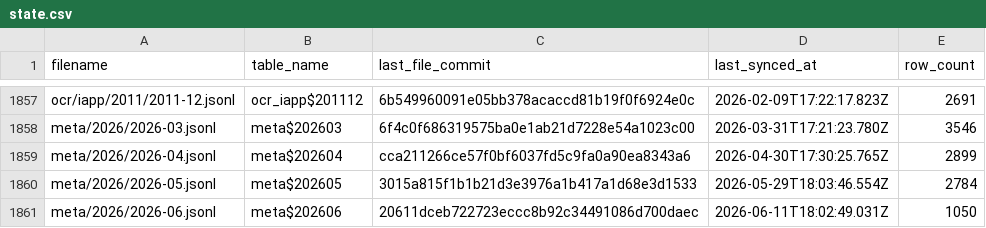
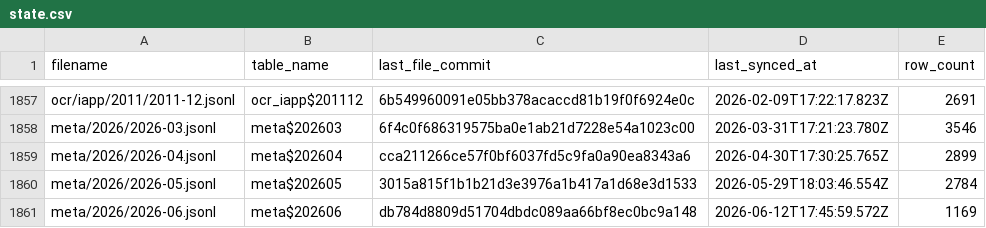
Before and after one commit to dtinth/openlawdata-bigquery, a CSV file: state.csv, drawn as a sheet; only a part is shown, gaps mark what is left out.

Commit message:
Update state.csv

```diff
--- a/state.csv
+++ b/state.csv
@@ -1860,2 +1860,2 @@ meta/2026/2026-04.jsonl,meta$202604,cca211266ce57f0bf6037fd5c9fa0a90ea8343a6,202
 meta/2026/2026-05.jsonl,meta$202605,3015a815f1b1b21d3e3976a1b417a1d68e3d1533,2026-05-29T18:03:46.554Z,2784
-meta/2026/2026-06.jsonl,meta$202606,20611dceb722723eccc8b92c34491086d700daec,2026-06-11T18:02:49.031Z,1050
+meta/2026/2026-06.jsonl,meta$202606,db784d8809d51704dbdc089aa66bf8ec0bc9a148,2026-06-12T17:45:59.572Z,1169
```
